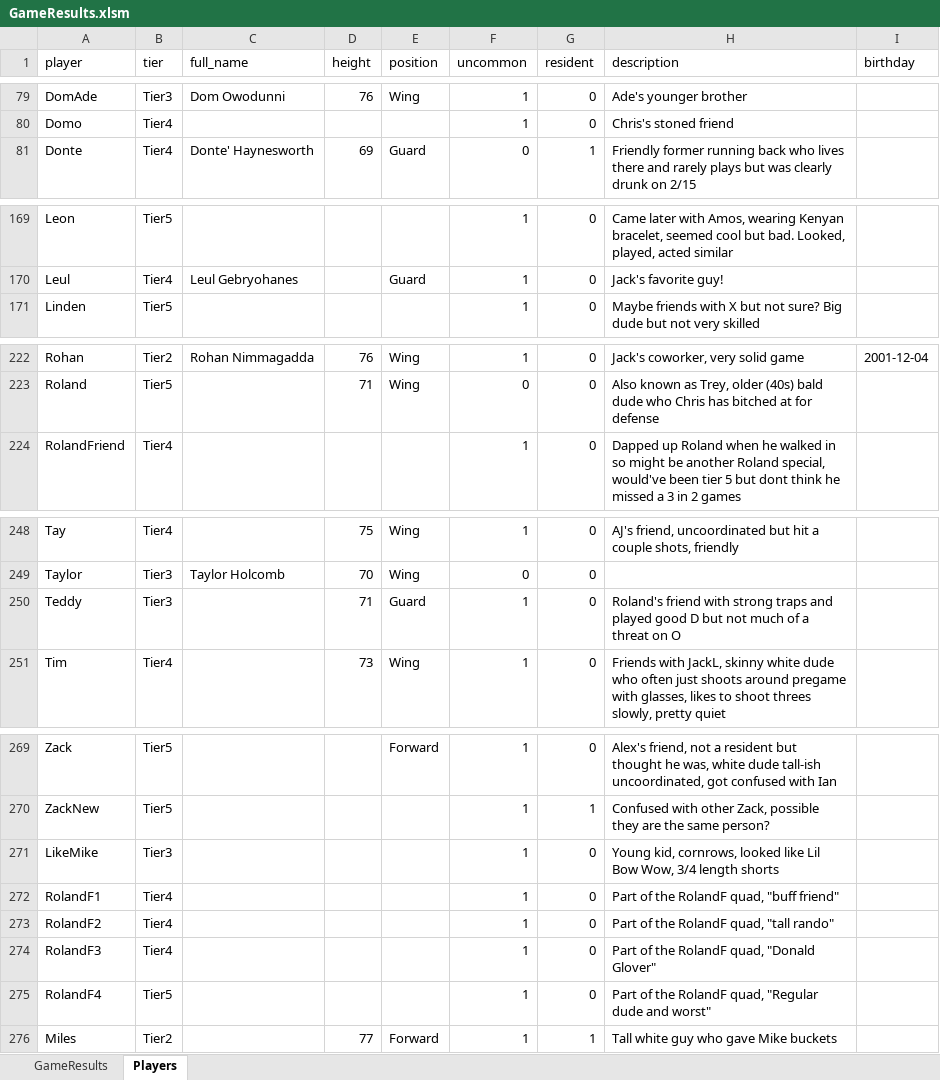
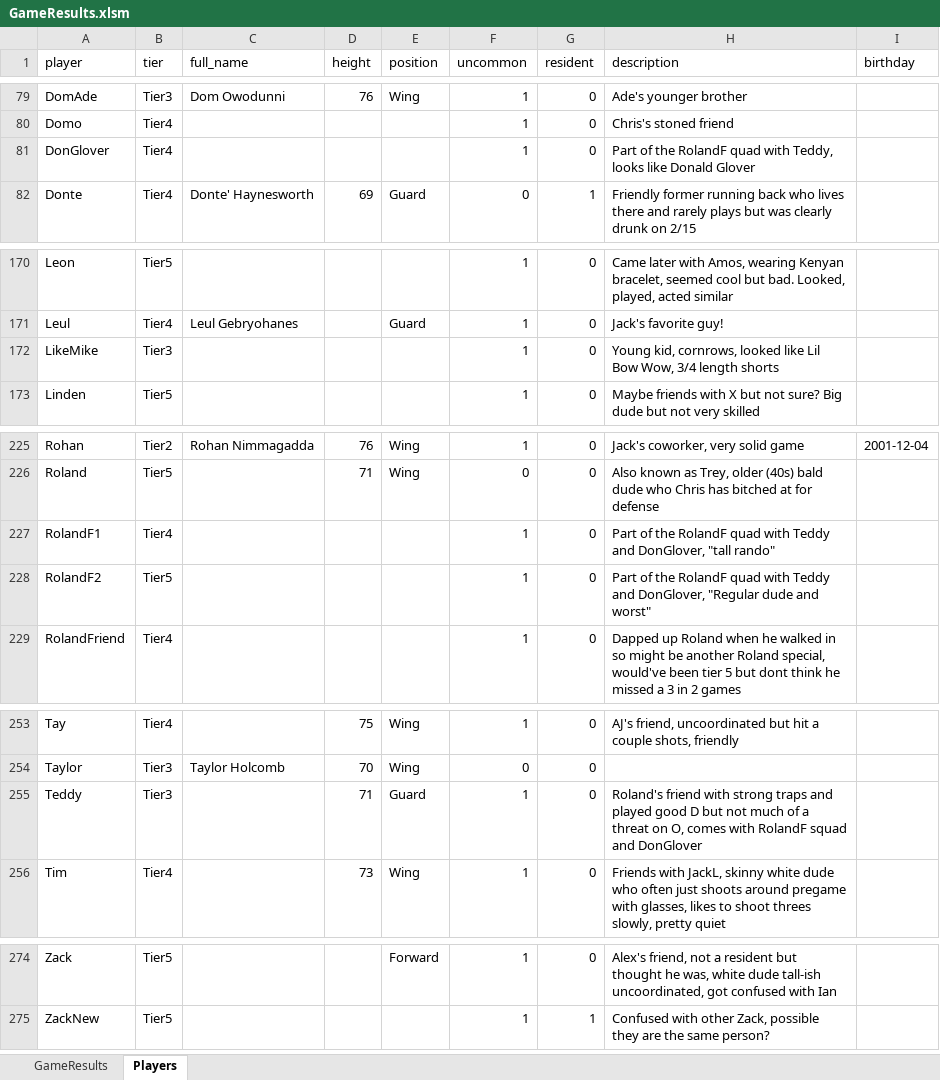
Before and after one commit to jmgjasongardner/naismith-nerds, an Excel workbook: collective_bball/GameResults.xlsm, sheet Players, drawn as a sheet; only a part is shown, gaps mark what is left out; values as stored, in another font and other column widths than the file's, no borders; removed rows and columns are numbered as before the commit, all else as after; the diff names each change by its address in the sheet, - before the commit and + after, or states it on an @@ line.

```diff
--- a/collective_bball/GameResults.xlsm (sheet Players)
+++ b/collective_bball/GameResults.xlsm (sheet Players)
+row 81: DonGlover | Tier4 |  |  |  | 1 | 0 | Part of the RolandF quad with Teddy, looks like Donald Glover
@@ row 271 moved to row 172: LikeMike @@
+row 227: RolandF1 | Tier4 |  |  |  | 1 | 0 | Part of the RolandF quad with Teddy and DonGlover, "tall rando"
+row 228: RolandF2 | Tier5 |  |  |  | 1 | 0 | Part of the RolandF quad with Teddy and DonGlover, "Regular dude and worst"
-H255 (description): …threat on O
+H255 (description): …threat on O, comes with RolandF squad and DonGlover
-row 272: RolandF1 | Tier4 |  |  |  | 1 | 0 | Part of the RolandF quad, "buff friend"
-row 273: RolandF2 | Tier4 |  |  |  | 1 | 0 | Part of the RolandF quad, "tall rando"
-row 274: RolandF3 | Tier4 |  |  |  | 1 | 0 | Part of the RolandF quad, "Donald Glover"
-row 275: RolandF4 | Tier5 |  |  |  | 1 | 0 | Part of the RolandF quad, "Regular dude and worst"
@@ row 276 moved to row 192: Miles @@
```
Also changed, not shown: sheet GameResults, 1 other file.
